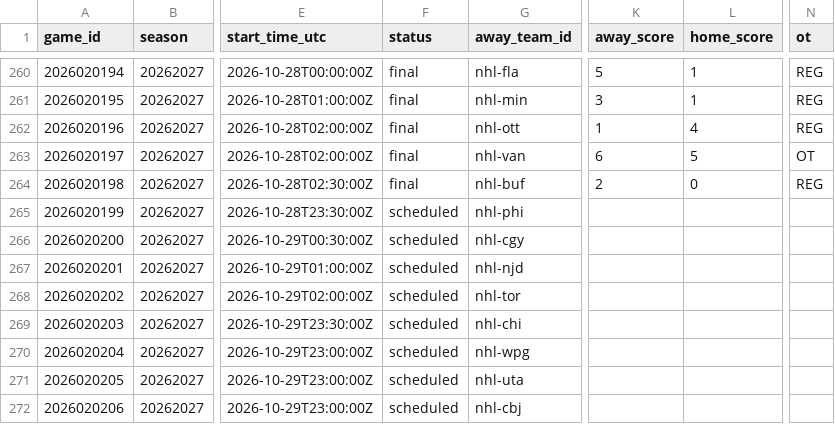
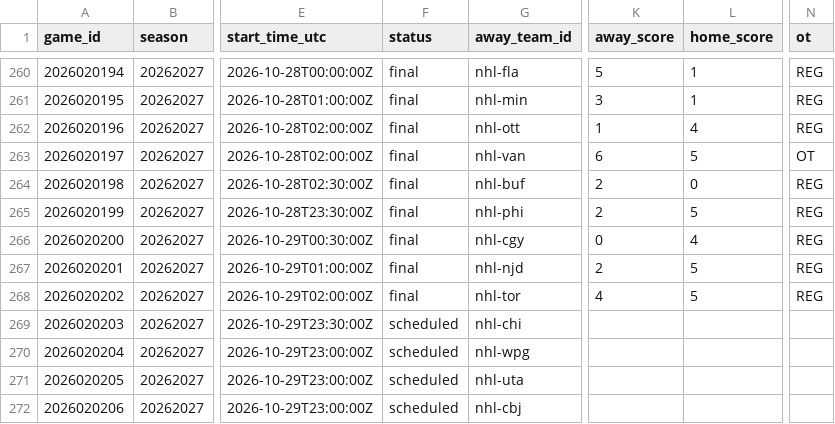
Before and after one commit to jpf5046/basic_betting_model, a CSV file: data/nhl/games_20262027.csv, drawn as a sheet; only a part is shown, gaps mark what is left out; the diff names each change by its address in the sheet, - before the commit and + after, or states it on an @@ line.

```diff
--- a/data/nhl/games_20262027.csv
+++ b/data/nhl/games_20262027.csv
-F265:F268 (status): scheduled
+F265:F268 (status): final
-K265 (away_score): (empty)
+K265 (away_score): 2
-L265 (home_score): (empty)
+L265 (home_score): 5
-N265:N268 (ot): (empty)
+N265:N268 (ot): REG
-K266 (away_score): (empty)
+K266 (away_score): 0
-L266 (home_score): (empty)
+L266 (home_score): 4
-K267 (away_score): (empty)
+K267 (away_score): 2
-L267:L268 (home_score): (empty)
+L267:L268 (home_score): 5
-K268 (away_score): (empty)
+K268 (away_score): 4
```
Also changed, not shown: data/frames/mlb_2026.csv, data/frames/nhl_20262027.csv, 6 other files.
